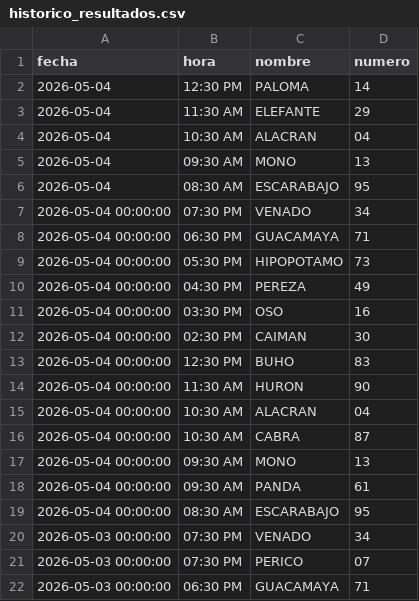
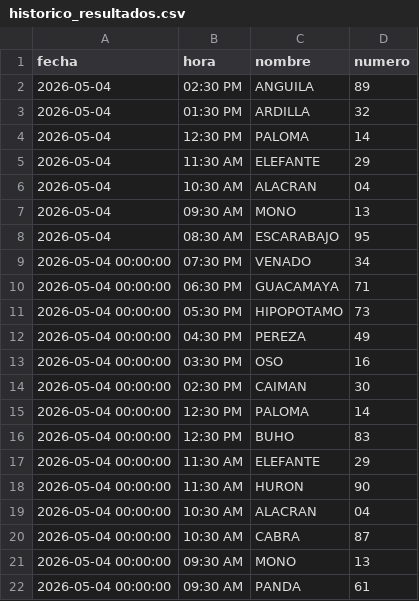
Before and after one commit to RAYC3004/guacharito-pro-tracker, a CSV file: historico_resultados.csv, drawn as a sheet; only a part is shown; the shorter side is filled out with more unchanged rows.

```diff
--- a/historico_resultados.csv
+++ b/historico_resultados.csv
@@ -1,2 +1,4 @@
 fecha,hora,nombre,numero
+2026-05-04,02:30 PM,ANGUILA,89
+2026-05-04,01:30 PM,ARDILLA,32
 2026-05-04,12:30 PM,PALOMA,14
@@ -12,3 +14,5 @@ fecha,hora,nombre,numero
 2026-05-04 00:00:00,02:30 PM,CAIMAN,30
+2026-05-04 00:00:00,12:30 PM,PALOMA,14
 2026-05-04 00:00:00,12:30 PM,BUHO,83
+2026-05-04 00:00:00,11:30 AM,ELEFANTE,29
 2026-05-04 00:00:00,11:30 AM,HURON,90
```
Also changed, not shown: 2 other files.
